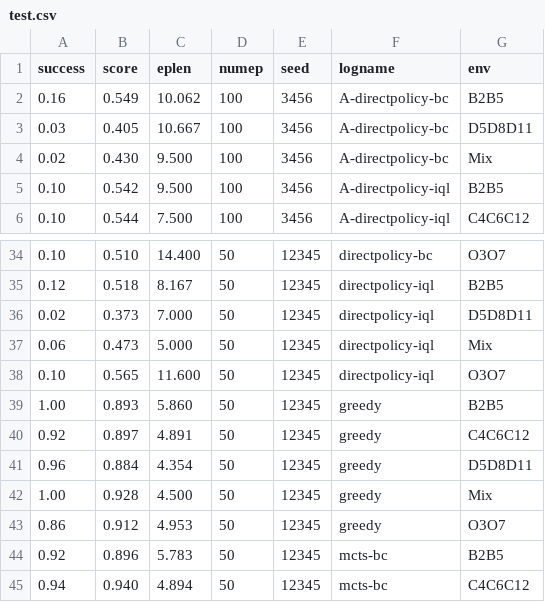
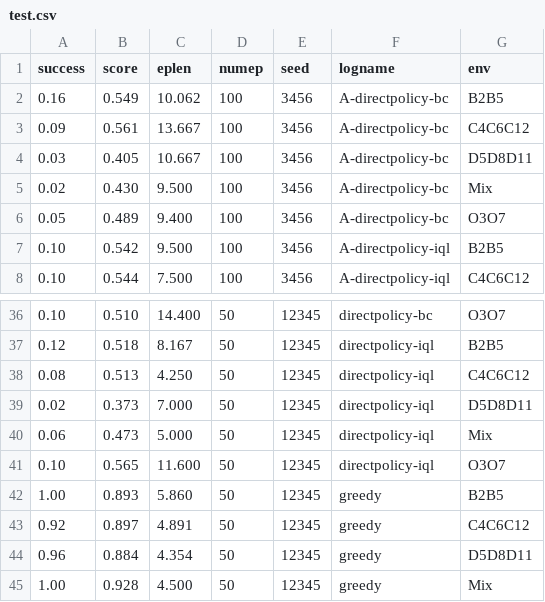
Before and after one commit to hogunkee/TSMCTS, a CSV file: mcts/test.csv, drawn as a sheet; only a part is shown, gaps mark what is left out; the shorter side is filled out with more unchanged rows.

```diff
--- a/mcts/test.csv
+++ b/mcts/test.csv
@@ -2,4 +2,6 @@ success,score,eplen,numep,seed,logname,env
 0.16,0.549,10.062,100,3456,A-directpolicy-bc,B2B5
+0.09,0.561,13.667,100,3456,A-directpolicy-bc,C4C6C12
 0.03,0.405,10.667,100,3456,A-directpolicy-bc,D5D8D11
 0.02,0.430,9.500,100,3456,A-directpolicy-bc,Mix
+0.05,0.489,9.400,100,3456,A-directpolicy-bc,O3O7
 0.10,0.542,9.500,100,3456,A-directpolicy-iql,B2B5
@@ -35,2 +37,3 @@ success,score,eplen,numep,seed,logname,env
 0.12,0.518,8.167,50,12345,directpolicy-iql,B2B5
+0.08,0.513,4.250,50,12345,directpolicy-iql,C4C6C12
 0.02,0.373,7.000,50,12345,directpolicy-iql,D5D8D11
```
Also changed, not shown: 1 other file.
